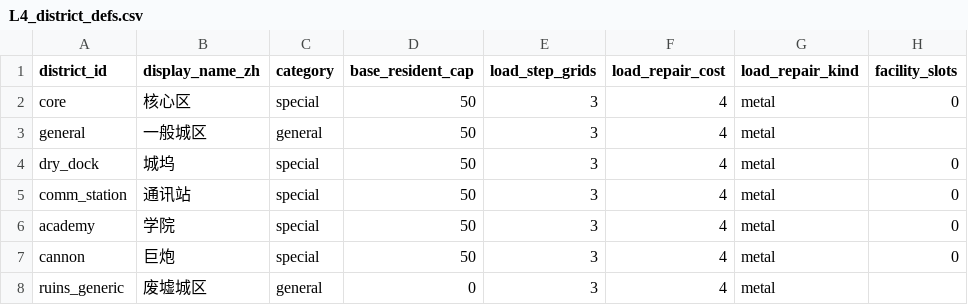
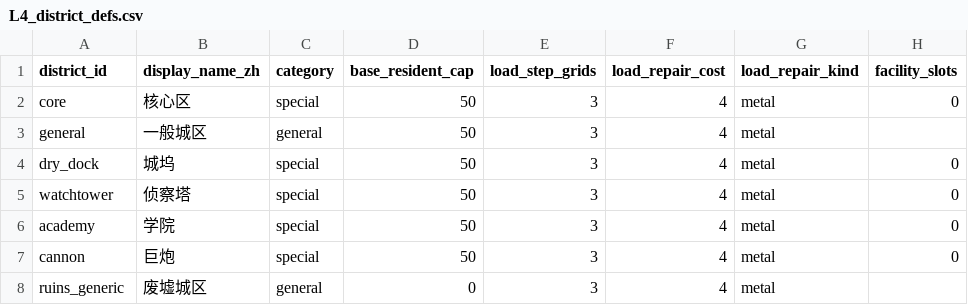
Before and after one commit to Estrella6066773/DriveToLight, a CSV file: Docs/03-程序设计/03-数据字典/tables/L4_district_defs.csv, drawn as a sheet; only a part is shown; the diff names each change by its address in the sheet, - before the commit and + after, or states it on an @@ line.

```diff
--- a/Docs/03-程序设计/03-数据字典/tables/L4_district_defs.csv
+++ b/Docs/03-程序设计/03-数据字典/tables/L4_district_defs.csv
-A5 (district_id): comm_station
+A5 (district_id): watchtower
-B5 (display_name_zh): 通讯站
+B5 (display_name_zh): 侦察塔
```
Also changed, not shown: 37 other files.
